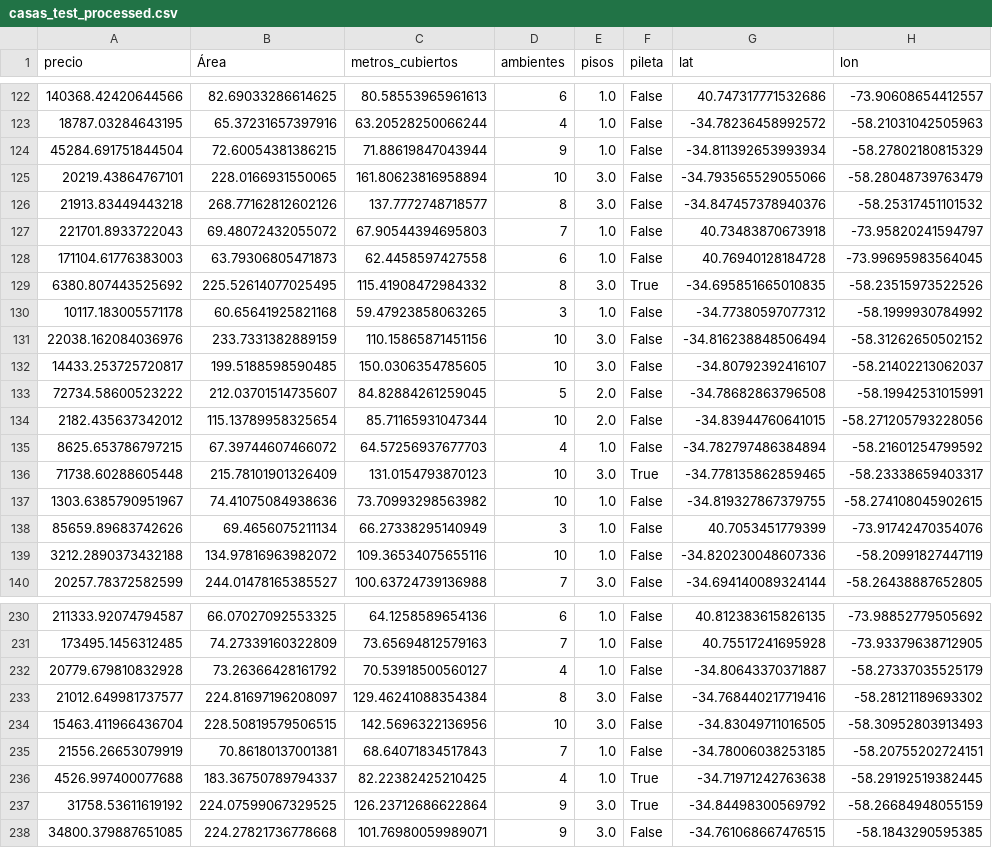
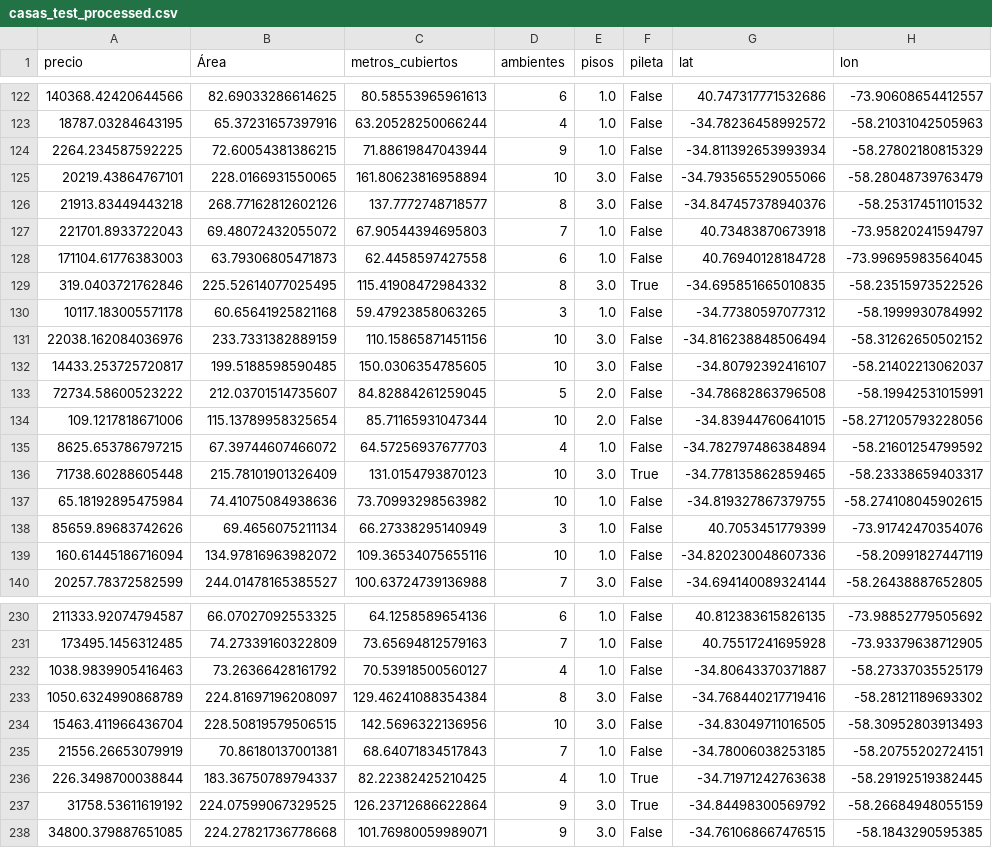
Before and after one commit to pepoberess/PredictorPreciosCasas_Beresten, a CSV file: data/processed/casas_test_processed.csv, drawn as a sheet; only a part is shown, gaps mark what is left out; the diff covers the shown part only; the diff names each change by its address in the sheet, - before the commit and + after, or states it on an @@ line.

```diff
--- a/data/processed/casas_test_processed.csv
+++ b/data/processed/casas_test_processed.csv
-A124 (precio): 45284.691751844504
+A124 (precio): 2264.234587592225
-A129 (precio): 6380.807443525692
+A129 (precio): 319.0403721762846
-A134 (precio): 2182.435637342012
+A134 (precio): 109.1217818671006
-A137 (precio): 1303.6385790951967
+A137 (precio): 65.18192895475984
-A139 (precio): 3212.2890373432188
+A139 (precio): 160.61445186716094
-A232 (precio): 20779.679810832928
+A232 (precio): 1038.9839905416463
-A233 (precio): 21012.649981737577
+A233 (precio): 1050.6324990868789
-A236 (precio): 4526.997400077688
+A236 (precio): 226.3498700038844
```
Also changed, not shown: 30 edited cells elsewhere in this file, data/processed/casas_dev_processed.csv, 9 other files.
